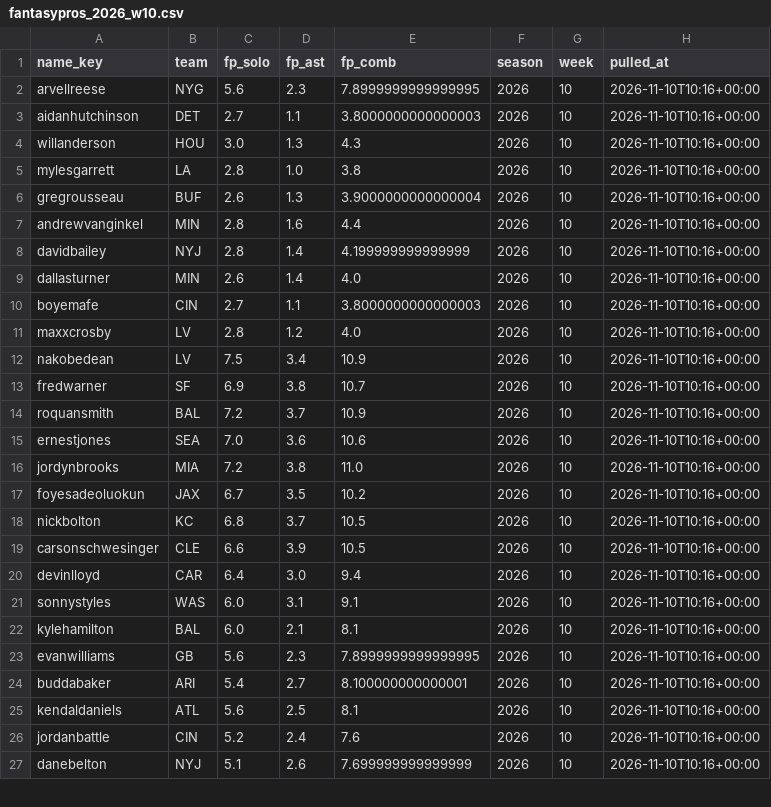
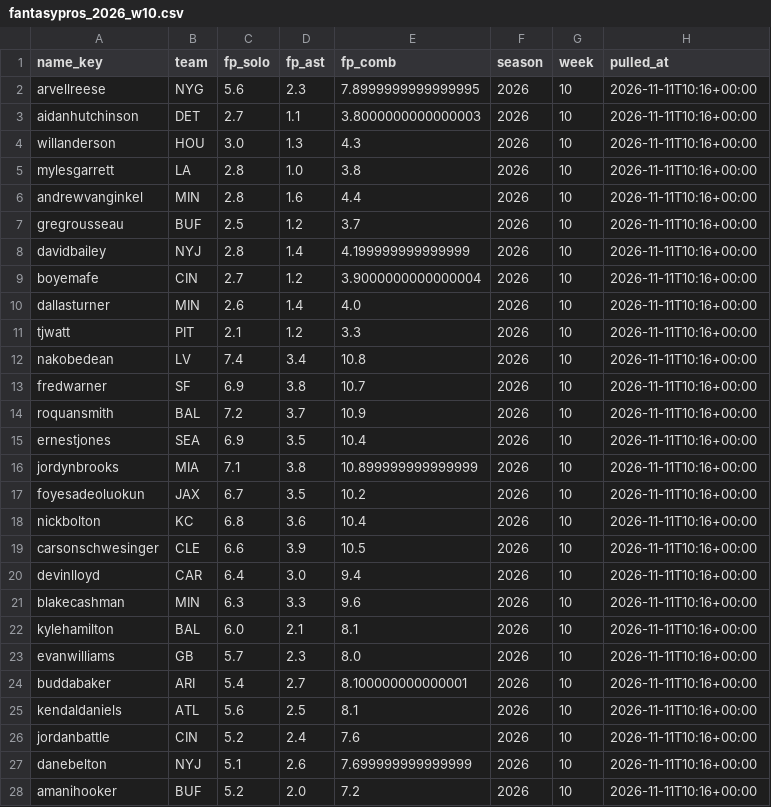
Before and after one commit to EvanDAmours/ArvellsStinkySlammerModel, a CSV file: data/consensus/fantasypros_2026_w10.csv, drawn as a sheet; only a part is shown; the diff covers the shown part only.

```diff
--- a/data/consensus/fantasypros_2026_w10.csv
+++ b/data/consensus/fantasypros_2026_w10.csv
@@ -1,27 +1,28 @@
 name_key,team,fp_solo,fp_ast,fp_comb,season,week,pulled_at
-arvellreese,NYG,5.6,2.3,7.8999999999999995,2026,10,2026-11-10T10:16+00:00
-aidanhutchinson,DET,2.7,1.1,3.8000000000000003,2026,10,2026-11-10T10:16+00:00
-willanderson,HOU,3.0,1.3,4.3,2026,10,2026-11-10T10:16+00:00
-mylesgarrett,LA,2.8,1.0,3.8,2026,10,2026-11-10T10:16+00:00
-gregrousseau,BUF,2.6,1.3,3.9000000000000004,2026,10,2026-11-10T10:16+00:00
-andrewvanginkel,MIN,2.8,1.6,4.4,2026,10,2026-11-10T10:16+00:00
-davidbailey,NYJ,2.8,1.4,4.199999999999999,2026,10,2026-11-10T10:16+00:00
-dallasturner,MIN,2.6,1.4,4.0,2026,10,2026-11-10T10:16+00:00
-boyemafe,CIN,2.7,1.1,3.8000000000000003,2026,10,2026-11-10T10:16+00:00
-maxxcrosby,LV,2.8,1.2,4.0,2026,10,2026-11-10T10:16+00:00
-nakobedean,LV,7.5,3.4,10.9,2026,10,2026-11-10T10:16+00:00
-fredwarner,SF,6.9,3.8,10.7,2026,10,2026-11-10T10:16+00:00
-roquansmith,BAL,7.2,3.7,10.9,2026,10,2026-11-10T10:16+00:00
-ernestjones,SEA,7.0,3.6,10.6,2026,10,2026-11-10T10:16+00:00
-jordynbrooks,MIA,7.2,3.8,11.0,2026,10,2026-11-10T10:16+00:00
-foyesadeoluokun,JAX,6.7,3.5,10.2,2026,10,2026-11-10T10:16+00:00
-nickbolton,KC,6.8,3.7,10.5,2026,10,2026-11-10T10:16+00:00
-carsonschwesinger,CLE,6.6,3.9,10.5,2026,10,2026-11-10T10:16+00:00
-devinlloyd,CAR,6.4,3.0,9.4,2026,10,2026-11-10T10:16+00:00
-sonnystyles,WAS,6.0,3.1,9.1,2026,10,2026-11-10T10:16+00:00
-kylehamilton,BAL,6.0,2.1,8.1,2026,10,2026-11-10T10:16+00:00
-evanwilliams,GB,5.6,2.3,7.8999999999999995,2026,10,2026-11-10T10:16+00:00
-buddabaker,ARI,5.4,2.7,8.100000000000001,2026,10,2026-11-10T10:16+00:00
-kendaldaniels,ATL,5.6,2.5,8.1,2026,10,2026-11-10T10:16+00:00
-jordanbattle,CIN,5.2,2.4,7.6,2026,10,2026-11-10T10:16+00:00
-danebelton,NYJ,5.1,2.6,7.699999999999999,2026,10,2026-11-10T10:16+00:00
+arvellreese,NYG,5.6,2.3,7.8999999999999995,2026,10,2026-11-11T10:16+00:00
+aidanhutchinson,DET,2.7,1.1,3.8000000000000003,2026,10,2026-11-11T10:16+00:00
+willanderson,HOU,3.0,1.3,4.3,2026,10,2026-11-11T10:16+00:00
+mylesgarrett,LA,2.8,1.0,3.8,2026,10,2026-11-11T10:16+00:00
+andrewvanginkel,MIN,2.8,1.6,4.4,2026,10,2026-11-11T10:16+00:00
+gregrousseau,BUF,2.5,1.2,3.7,2026,10,2026-11-11T10:16+00:00
+davidbailey,NYJ,2.8,1.4,4.199999999999999,2026,10,2026-11-11T10:16+00:00
+boyemafe,CIN,2.7,1.2,3.9000000000000004,2026,10,2026-11-11T10:16+00:00
+dallasturner,MIN,2.6,1.4,4.0,2026,10,2026-11-11T10:16+00:00
+tjwatt,PIT,2.1,1.2,3.3,2026,10,2026-11-11T10:16+00:00
+nakobedean,LV,7.4,3.4,10.8,2026,10,2026-11-11T10:16+00:00
+fredwarner,SF,6.9,3.8,10.7,2026,10,2026-11-11T10:16+00:00
+roquansmith,BAL,7.2,3.7,10.9,2026,10,2026-11-11T10:16+00:00
+ernestjones,SEA,6.9,3.5,10.4,2026,10,2026-11-11T10:16+00:00
+jordynbrooks,MIA,7.1,3.8,10.899999999999999,2026,10,2026-11-11T10:16+00:00
+foyesadeoluokun,JAX,6.7,3.5,10.2,2026,10,2026-11-11T10:16+00:00
+nickbolton,KC,6.8,3.6,10.4,2026,10,2026-11-11T10:16+00:00
+carsonschwesinger,CLE,6.6,3.9,10.5,2026,10,2026-11-11T10:16+00:00
+devinlloyd,CAR,6.4,3.0,9.4,2026,10,2026-11-11T10:16+00:00
+blakecashman,MIN,6.3,3.3,9.6,2026,10,2026-11-11T10:16+00:00
+kylehamilton,BAL,6.0,2.1,8.1,2026,10,2026-11-11T10:16+00:00
+evanwilliams,GB,5.7,2.3,8.0,2026,10,2026-11-11T10:16+00:00
+buddabaker,ARI,5.4,2.7,8.100000000000001,2026,10,2026-11-11T10:16+00:00
+kendaldaniels,ATL,5.6,2.5,8.1,2026,10,2026-11-11T10:16+00:00
+jordanbattle,CIN,5.2,2.4,7.6,2026,10,2026-11-11T10:16+00:00
+danebelton,NYJ,5.1,2.6,7.699999999999999,2026,10,2026-11-11T10:16+00:00
+amanihooker,BUF,5.2,2.0,7.2,2026,10,2026-11-11T10:16+00:00
```
Also changed, not shown: 1 removed row and 3 edited cells elsewhere in this file, data/cache/projections.csv, 13 other files.
